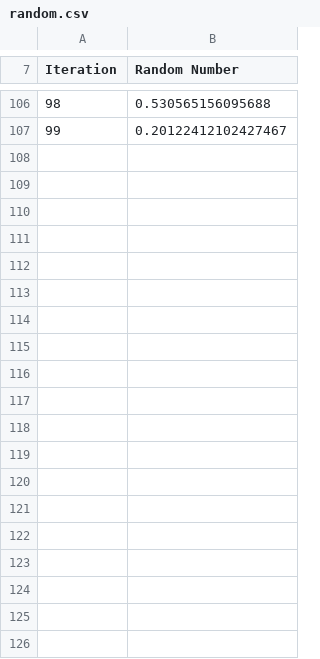
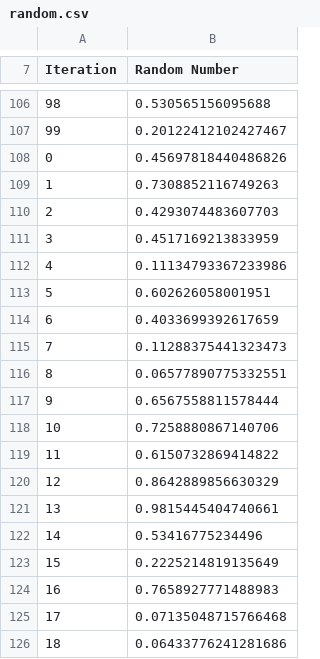
Before and after one commit to mpatton3/qdppms, a CSV file: random.csv, drawn as a sheet; only a part is shown, gaps mark what is left out; the diff covers the shown part only.

```diff
--- a/random.csv
+++ b/random.csv
@@ -107 +107,20 @@ Iteration,Random Number
 99,0.20122412102427467
+0,0.45697818440486826
+1,0.7308852116749263
+2,0.4293074483607703
+3,0.4517169213833959
+4,0.11134793367233986
+5,0.602626058001951
+6,0.4033699392617659
+7,0.11288375441323473
+8,0.06577890775332551
+9,0.6567558811578444
+10,0.7258880867140706
+11,0.6150732869414822
+12,0.8642889856630329
+13,0.9815445404740661
+14,0.53416775234496
+15,0.2225214819135649
+16,0.7658927771488983
+17,0.07135048715766468
+18,0.06433776241281686
```
Also changed, not shown: 81 added rows elsewhere in this file.
